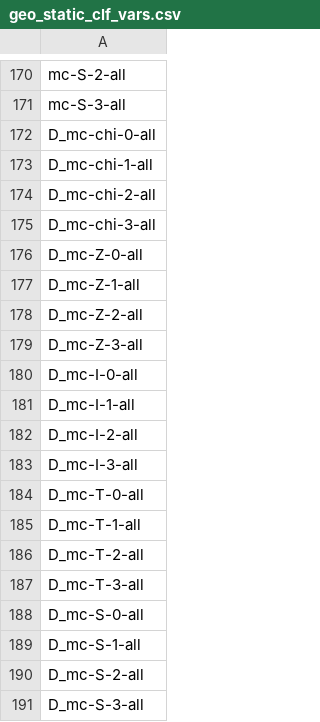
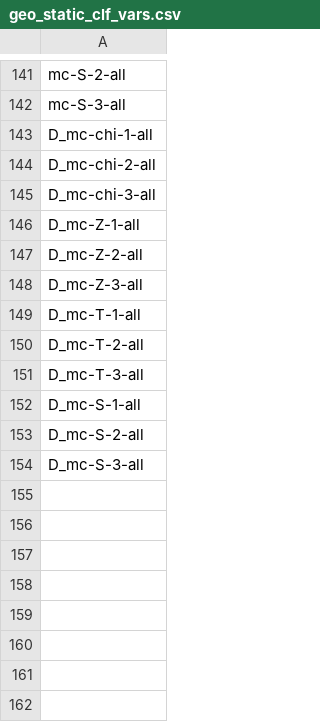
Before and after one commit to ralf-meyer/molSimplify, a CSV file: molSimplify/tf_nn/static_clf/geo_static_clf_vars.csv, drawn as a sheet; only a part is shown, gaps mark what is left out; the diff covers the shown part only; the diff names each change by its address in the sheet, - before the commit and + after, or states it on an @@ line.

```diff
--- a/molSimplify/tf_nn/static_clf/geo_static_clf_vars.csv
+++ b/molSimplify/tf_nn/static_clf/geo_static_clf_vars.csv
-row 172: D_mc-chi-0-all
-row 176: D_mc-Z-0-all
-row 180: D_mc-I-0-all
-row 181: D_mc-I-1-all
-row 182: D_mc-I-2-all
-row 183: D_mc-I-3-all
-row 184: D_mc-T-0-all
-row 188: D_mc-S-0-all
```
Also changed, not shown: 29 removed rows and 2 edited cells elsewhere in this file, 7 other files.
